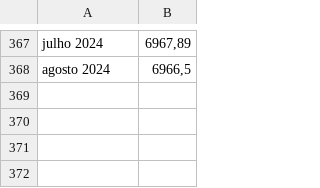
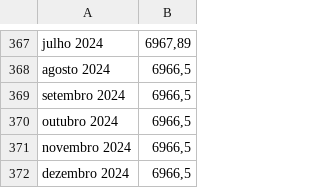
Before and after one commit to paonegro/Folia-Mercado, a CSV file: CSV/IPCA.csv, drawn as a sheet; only a part is shown, gaps mark what is left out.

Commit message:
Update IPCA.csv

```diff
--- a/CSV/IPCA.csv
+++ b/CSV/IPCA.csv
@@ -368 +368,5 @@ julho 2024,"6967,89"
 agosto 2024,"6966,5"
+setembro 2024,"6966,5"
+outubro 2024,"6966,5"
+novembro 2024,"6966,5"
+dezembro 2024,"6966,5"
```
